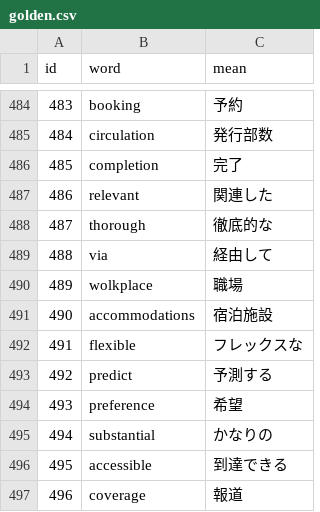
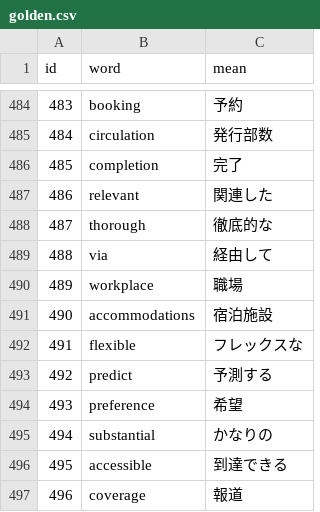
Before and after one commit to AZUMArin/practice, a CSV file: golden.csv, drawn as a sheet; only a part is shown, gaps mark what is left out.

Commit message:
Update golden.csv

```diff
--- a/golden.csv
+++ b/golden.csv
@@ -489,3 +489,3 @@ id,word,mean
 488,via,経由して
-489,wolkplace,職場
+489,workplace,職場
 490,accommodations,宿泊施設
```
